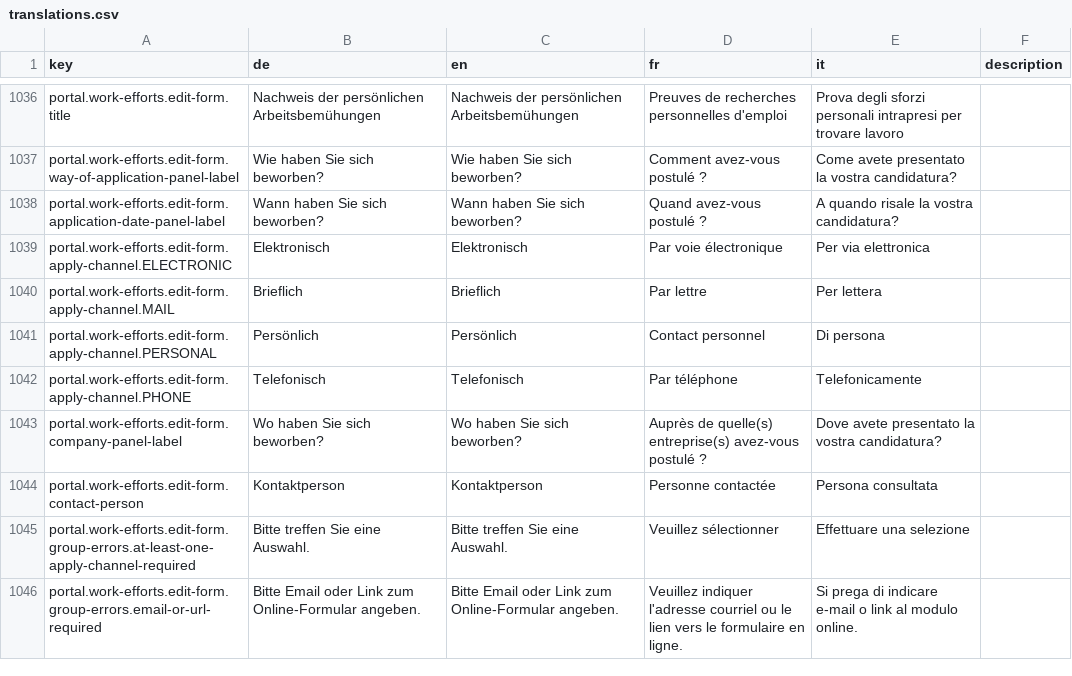
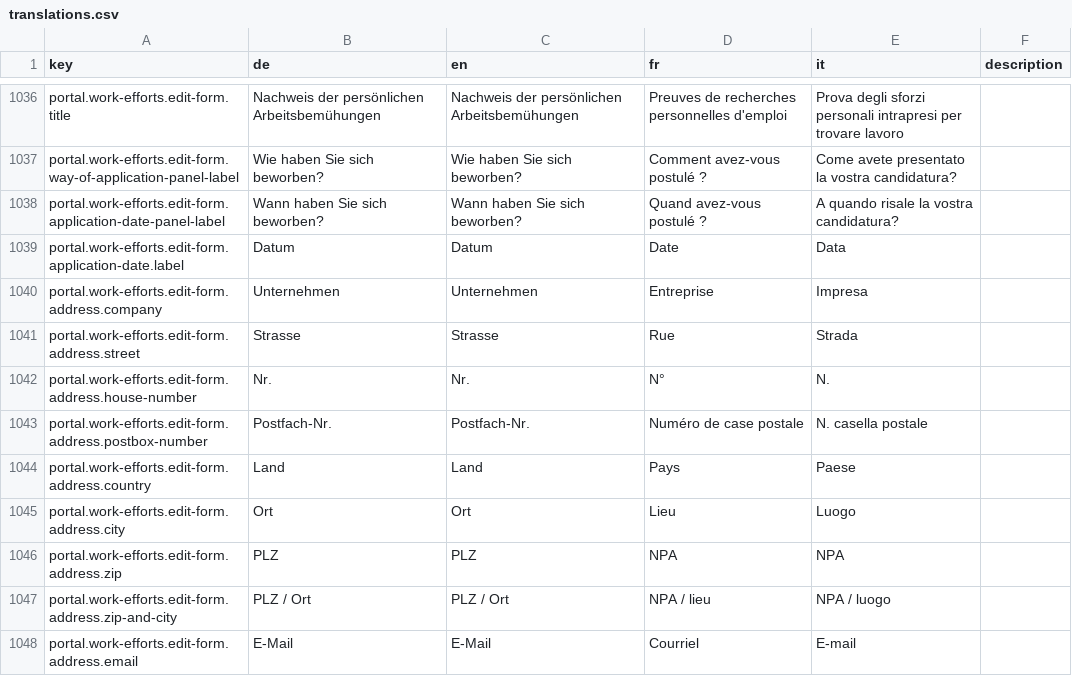
Before and after one commit to FeatureToggleStudy/alv-portal, a CSV file: alv-portal-ui/translations.csv, drawn as a sheet; only a part is shown, gaps mark what is left out; the shorter side is filled out with more unchanged rows; the diff covers the shown part only.

```diff
--- a/alv-portal-ui/translations.csv
+++ b/alv-portal-ui/translations.csv
@@ -1038 +1038,11 @@ portal.work-efforts.edit-form.way-of-application-panel-label,Wie haben Sie sich
 portal.work-efforts.edit-form.application-date-panel-label,Wann haben Sie sich beworben?,Wann haben Sie sich beworben?,Quand avez-vous postulé ?,A quando risale la vostra candidatura?,
+portal.work-efforts.edit-form.application-date.label,Datum,Datum,Date,Data,
+portal.work-efforts.edit-form.address.company,Unternehmen,Unternehmen,Entreprise,Impresa,
+portal.work-efforts.edit-form.address.street,Strasse,Strasse,Rue,Strada,
+portal.work-efforts.edit-form.address.house-number,Nr.,Nr.,N°,N.,
+portal.work-efforts.edit-form.address.postbox-number,Postfach-Nr.,Postfach-Nr.,Numéro de case postale,N. casella postale,
+portal.work-efforts.edit-form.address.country,Land,Land,Pays,Paese,
+portal.work-efforts.edit-form.address.city,Ort,Ort,Lieu,Luogo,
+portal.work-efforts.edit-form.address.zip,PLZ,PLZ,NPA,NPA,
+portal.work-efforts.edit-form.address.zip-and-city,PLZ / Ort,PLZ / Ort,NPA / lieu,NPA / luogo,
+portal.work-efforts.edit-form.address.email,E-Mail,E-Mail,Courriel,E-mail,
```
Also changed, not shown: 9 added rows and 10 edited cells elsewhere in this file, 8 other files.
